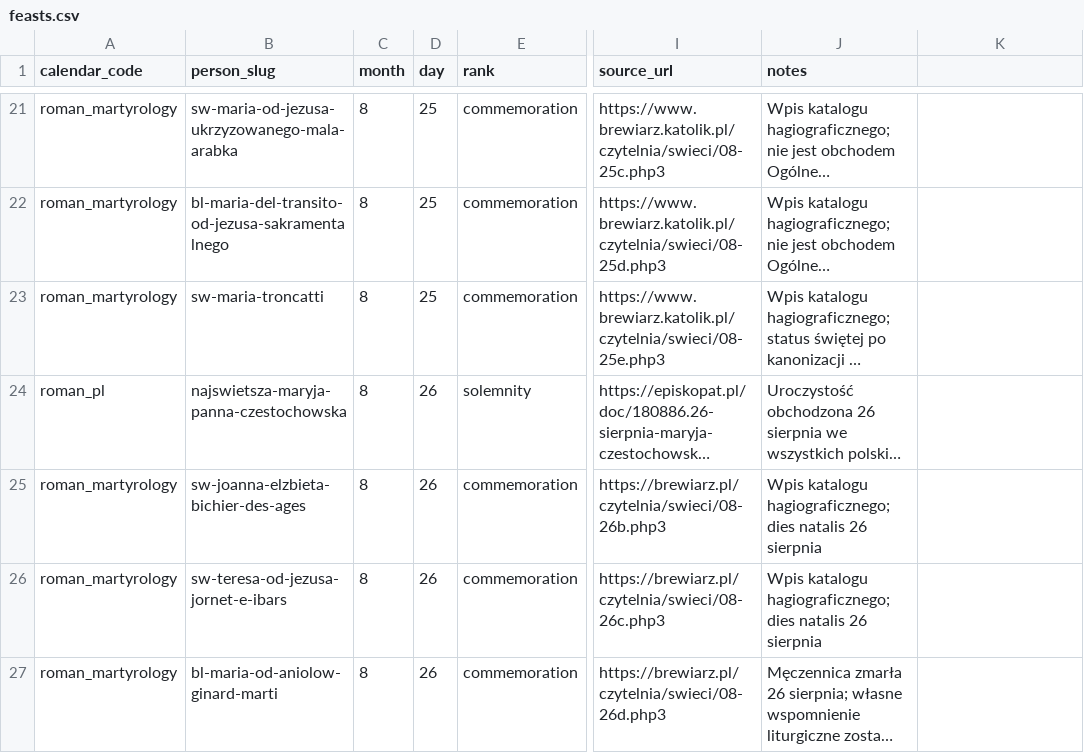
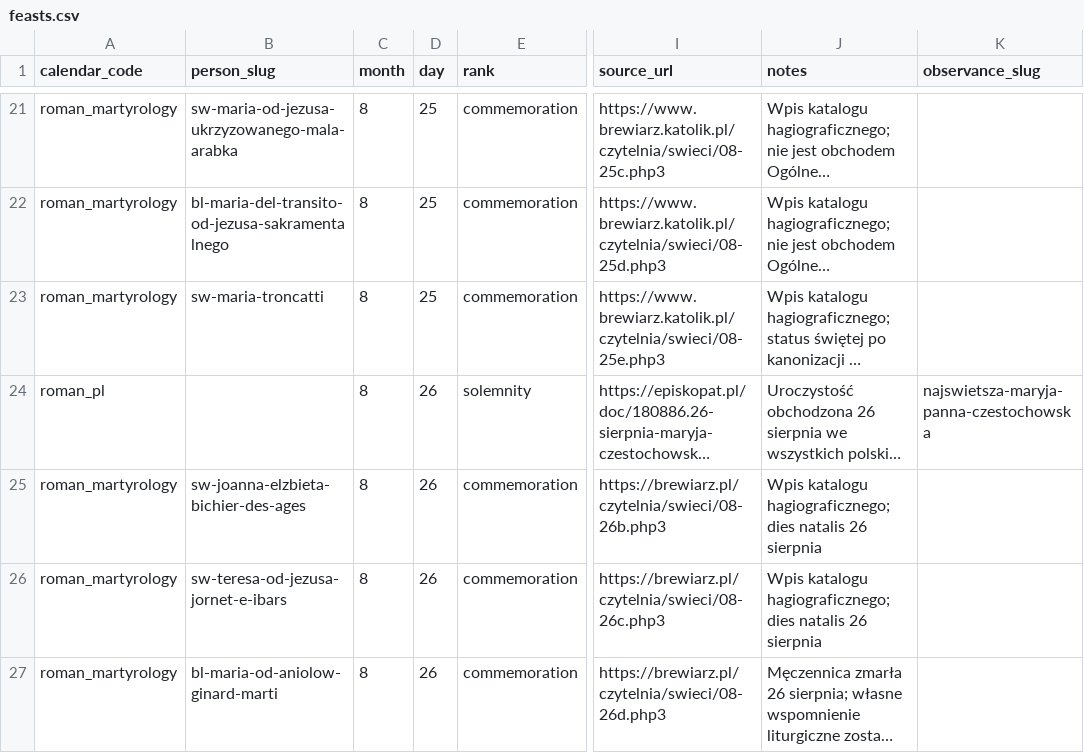
Before and after one commit to leszeq/all-saints, a CSV file: apps/backend/data/liturgical-calendar/feasts.csv, drawn as a sheet; only a part is shown, gaps mark what is left out; long unchanged cells end in …; the diff names each change by its address in the sheet, - before the commit and + after, or states it on an @@ line.

```diff
--- a/apps/backend/data/liturgical-calendar/feasts.csv
+++ b/apps/backend/data/liturgical-calendar/feasts.csv
-K1: (empty)
+K1: observance_slug
-B24 (person_slug): najswietsza-maryja-panna-czestochowska
+B24 (person_slug): (empty)
-K24 (observance_slug): (empty)
+K24 (observance_slug): najswietsza-maryja-panna-czestochowska
```
Also changed, not shown: apps/backend/data/liturgical-calendar/persons-08-26.csv, 17 other files.
